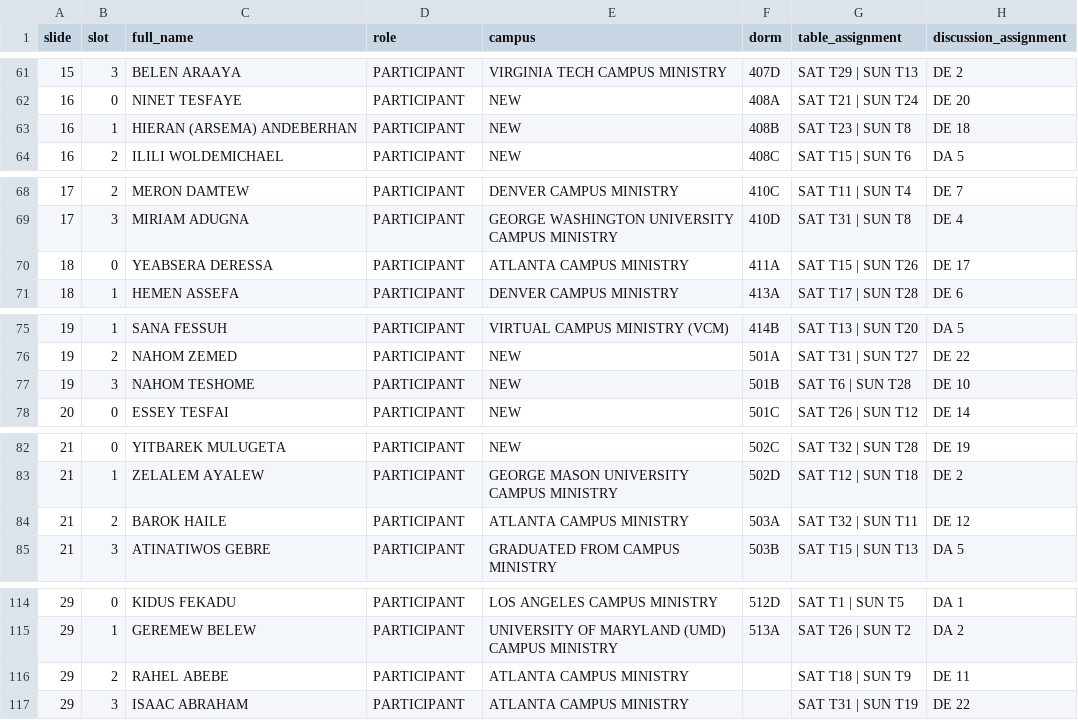
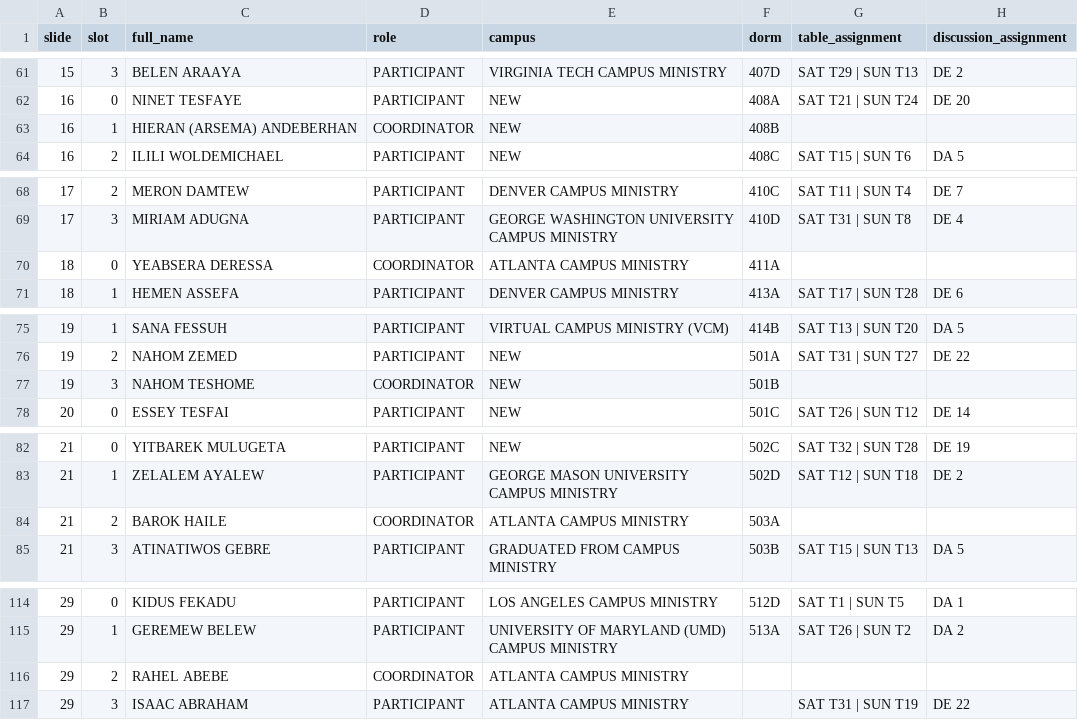
Before and after one commit to nahom8423/campusministry, a CSV file: data/csv/badge_assignments.csv, drawn as a sheet; only a part is shown, gaps mark what is left out; the diff covers the shown part only.

Commit message:
Add remaining coordinators and fix table assignments
- Added 3 remaining coordinators: Rakeb Bonger, Ananya Fikru Debebe, Tsega Tizazu
- Set dorm as N/A for new coordinators
- Removed table and discussion assignments from ALL coordinators
- Updated admin panel to show 332 total participants (22 coordinators, 310 participants)
- All coordinators now properly display without table/discussion assignments

```diff
--- a/data/csv/badge_assignments.csv
+++ b/data/csv/badge_assignments.csv
@@ -62,3 +62,3 @@ slide,slot,full_name,role,campus,dorm,table_assignment,discussion_assignment
 16,0,NINET TESFAYE,PARTICIPANT,NEW,408A,SAT T21 | SUN T24,DE 20
-16,1,HIERAN (ARSEMA) ANDEBERHAN,PARTICIPANT,NEW,408B,SAT T23 | SUN T8,DE 18
+16,1,HIERAN (ARSEMA) ANDEBERHAN,COORDINATOR,NEW,408B,,
 16,2,ILILI WOLDEMICHAEL,PARTICIPANT,NEW,408C,SAT T15 | SUN T6,DA 5
@@ -69,3 +69,3 @@ slide,slot,full_name,role,campus,dorm,table_assignment,discussion_assignment
 17,3,MIRIAM ADUGNA,PARTICIPANT,GEORGE WASHINGTON UNIVERSITY CAMPUS MINISTRY,410D,SAT T31 | SUN T8,DE 4
-18,0,YEABSERA DERESSA,PARTICIPANT,ATLANTA CAMPUS MINISTRY,411A,SAT T15 | SUN T26,DE 17
+18,0,YEABSERA DERESSA,COORDINATOR,ATLANTA CAMPUS MINISTRY,411A,,
 18,1,HEMEN ASSEFA,PARTICIPANT,DENVER CAMPUS MINISTRY,413A,SAT T17 | SUN T28,DE 6
@@ -76,3 +76,3 @@ slide,slot,full_name,role,campus,dorm,table_assignment,discussion_assignment
 19,2,NAHOM ZEMED,PARTICIPANT,NEW,501A,SAT T31 | SUN T27,DE 22
-19,3,NAHOM TESHOME,PARTICIPANT,NEW,501B,SAT T6 | SUN T28,DE 10
+19,3,NAHOM TESHOME,COORDINATOR,NEW,501B,,
 20,0,ESSEY TESFAI,PARTICIPANT,NEW,501C,SAT T26 | SUN T12,DE 14
@@ -83,3 +83,3 @@ slide,slot,full_name,role,campus,dorm,table_assignment,discussion_assignment
 21,1,ZELALEM AYALEW,PARTICIPANT,GEORGE MASON UNIVERSITY CAMPUS MINISTRY,502D,SAT T12 | SUN T18,DE 2
-21,2,BAROK HAILE,PARTICIPANT,ATLANTA CAMPUS MINISTRY,503A,SAT T32 | SUN T11,DE 12
+21,2,BAROK HAILE,COORDINATOR,ATLANTA CAMPUS MINISTRY,503A,,
 21,3,ATINATIWOS GEBRE,PARTICIPANT,GRADUATED FROM CAMPUS MINISTRY,503B,SAT T15 | SUN T13,DA 5
@@ -115,3 +115,3 @@ slide,slot,full_name,role,campus,dorm,table_assignment,discussion_assignment
 29,1,GEREMEW BELEW,PARTICIPANT,UNIVERSITY OF MARYLAND (UMD) CAMPUS MINISTRY,513A,SAT T26 | SUN T2,DA 2
-29,2,RAHEL ABEBE,PARTICIPANT,ATLANTA CAMPUS MINISTRY,,SAT T18 | SUN T9,DE 11
+29,2,RAHEL ABEBE,COORDINATOR,ATLANTA CAMPUS MINISTRY,,,
 29,3,ISAAC ABRAHAM,PARTICIPANT,ATLANTA CAMPUS MINISTRY,,SAT T31 | SUN T19,DE 22
```
Also changed, not shown: 3 added rows and 33 edited cells elsewhere in this file, 2 other files.
